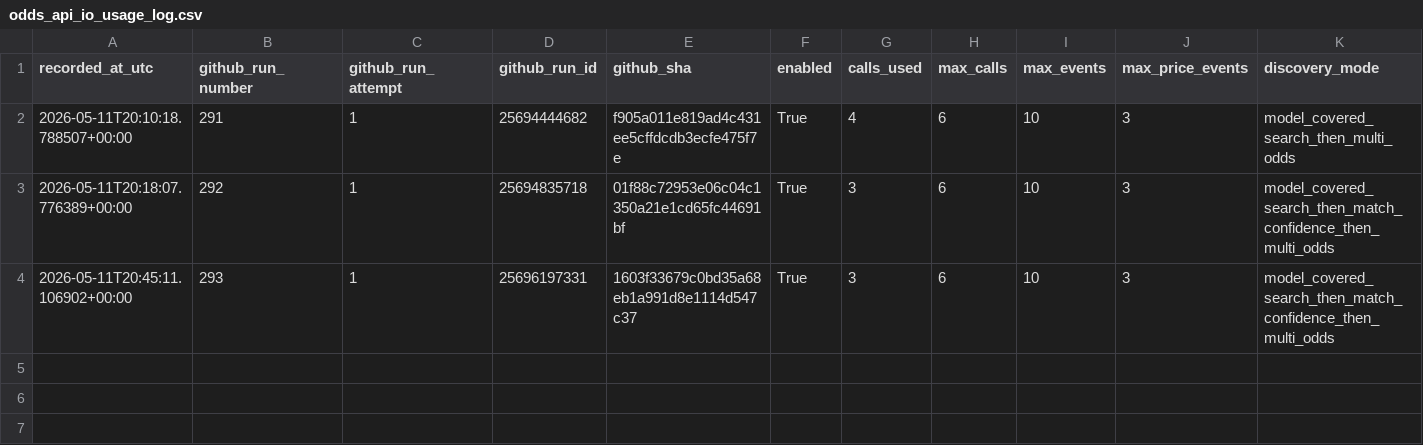
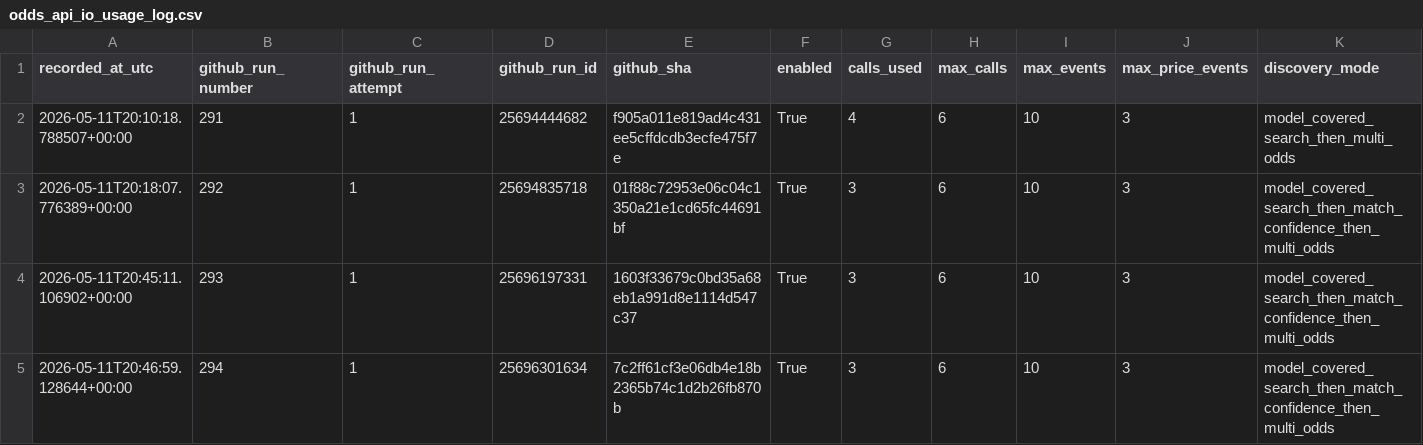
Before and after one commit to Bendecks/Odds-2, a CSV file: output/history/odds_api_io_usage_log.csv, drawn as a sheet; only a part is shown; rows hold the shown columns only; the diff names each change by its address in the sheet, - before the commit and + after, or states it on an @@ line.

```diff
--- a/output/history/odds_api_io_usage_log.csv
+++ b/output/history/odds_api_io_usage_log.csv
+row 5: 2026-05-11T20:46:59.128644+00:00 | 294 | 1 | 25696301634 | 7c2ff61cf3e06db4e18b2365b74c1d2b26fb870b | True | 3 | 6 | 10 | 3 | model_covered_search_then_match_confidence_then_multi_odds
```
Also changed, not shown: data/raw/football_data_upcoming/football_data_upcoming_fixtures.csv, data/raw/football_data_upcoming/football_data_upcoming_odds.csv, 46 other files.
